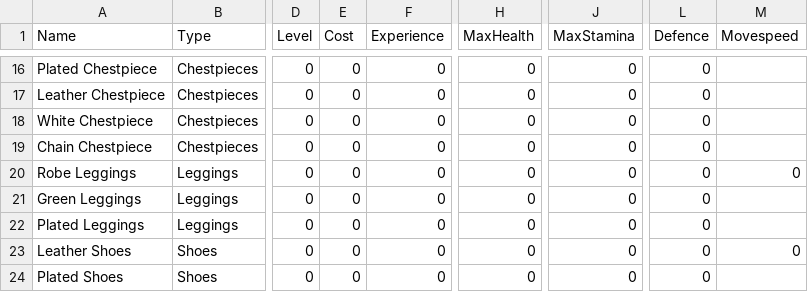
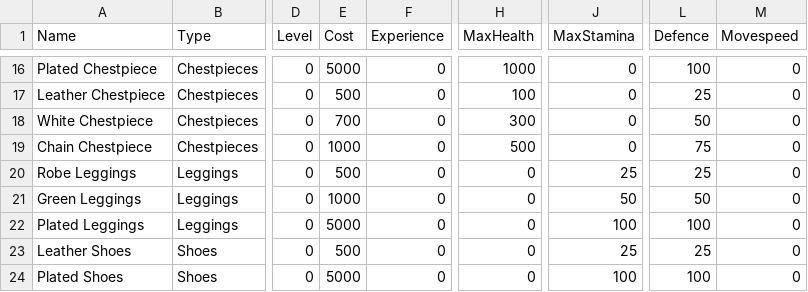
Before and after one commit to codeless565/SP4_Unity, a CSV file: Assets/Resources/ItemDB.csv, drawn as a sheet; only a part is shown, gaps mark what is left out; the diff covers the shown part only; the diff names each change by its address in the sheet, - before the commit and + after, or states it on an @@ line.

```diff
--- a/Assets/Resources/ItemDB.csv
+++ b/Assets/Resources/ItemDB.csv
-E16 (Cost): 0
+E16 (Cost): 5000
-H16 (MaxHealth): 0
+H16 (MaxHealth): 1000
-L16 (Defence): 0
+L16 (Defence): 100
-M16:M19 (Movespeed): (empty)
+M16:M19 (Movespeed): 0
-E17 (Cost): 0
+E17 (Cost): 500
-H17 (MaxHealth): 0
+H17 (MaxHealth): 100
-L17 (Defence): 0
+L17 (Defence): 25
-E18 (Cost): 0
+E18 (Cost): 700
-H18 (MaxHealth): 0
+H18 (MaxHealth): 300
-L18 (Defence): 0
+L18 (Defence): 50
-E19 (Cost): 0
+E19 (Cost): 1000
-H19 (MaxHealth): 0
+H19 (MaxHealth): 500
-L19 (Defence): 0
+L19 (Defence): 75
-E20 (Cost): 0
+E20 (Cost): 500
-J20 (MaxStamina): 0
+J20 (MaxStamina): 25
-L20 (Defence): 0
+L20 (Defence): 25
-E21 (Cost): 0
+E21 (Cost): 1000
-J21 (MaxStamina): 0
+J21 (MaxStamina): 50
-L21 (Defence): 0
+L21 (Defence): 50
-M21:M22 (Movespeed): (empty)
+M21:M22 (Movespeed): 0
-E22 (Cost): 0
+E22 (Cost): 5000
-J22 (MaxStamina): 0
+J22 (MaxStamina): 100
-L22 (Defence): 0
+L22 (Defence): 100
-E23 (Cost): 0
+E23 (Cost): 500
-J23 (MaxStamina): 0
+J23 (MaxStamina): 25
-L23 (Defence): 0
+L23 (Defence): 25
-E24 (Cost): 0
+E24 (Cost): 5000
-J24 (MaxStamina): 0
+J24 (MaxStamina): 100
-L24 (Defence): 0
+L24 (Defence): 100
-M24 (Movespeed): (empty)
+M24 (Movespeed): 0
```
Also changed, not shown: 35 edited cells elsewhere in this file, 6 other files.
